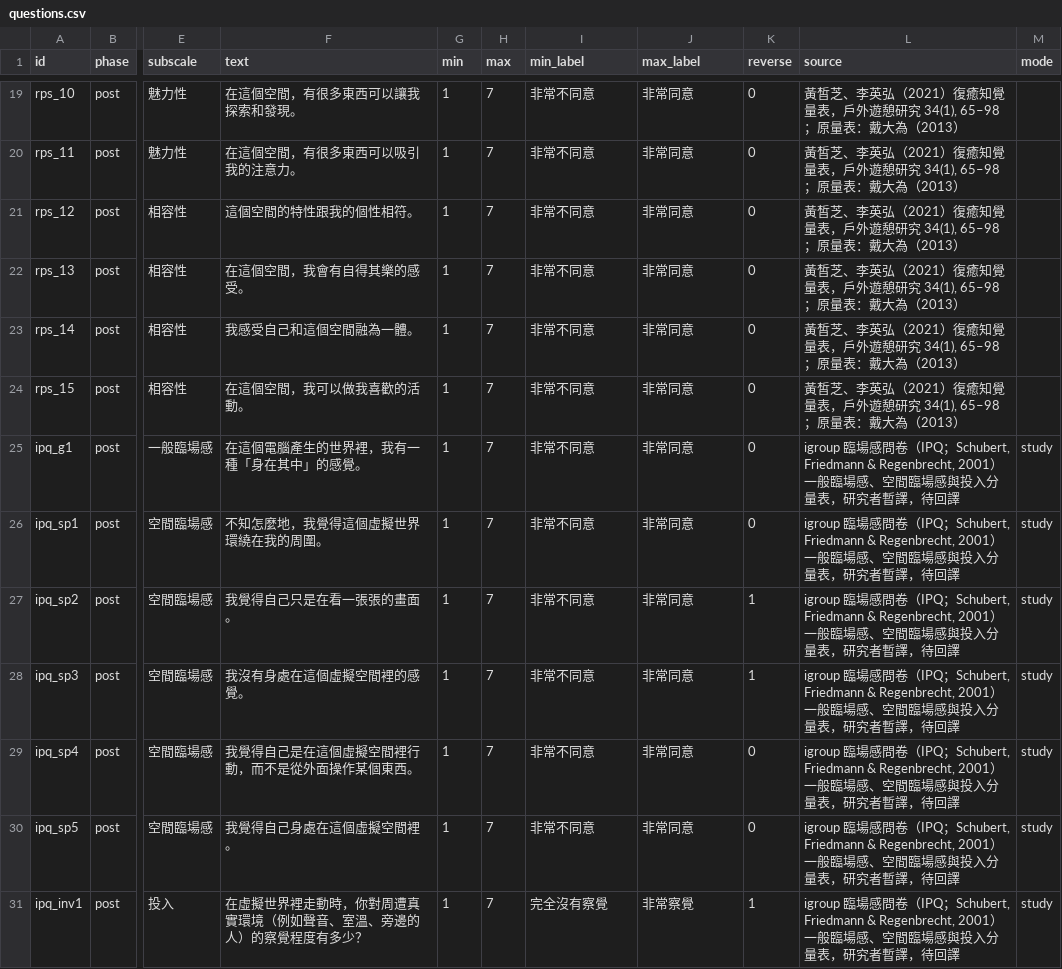
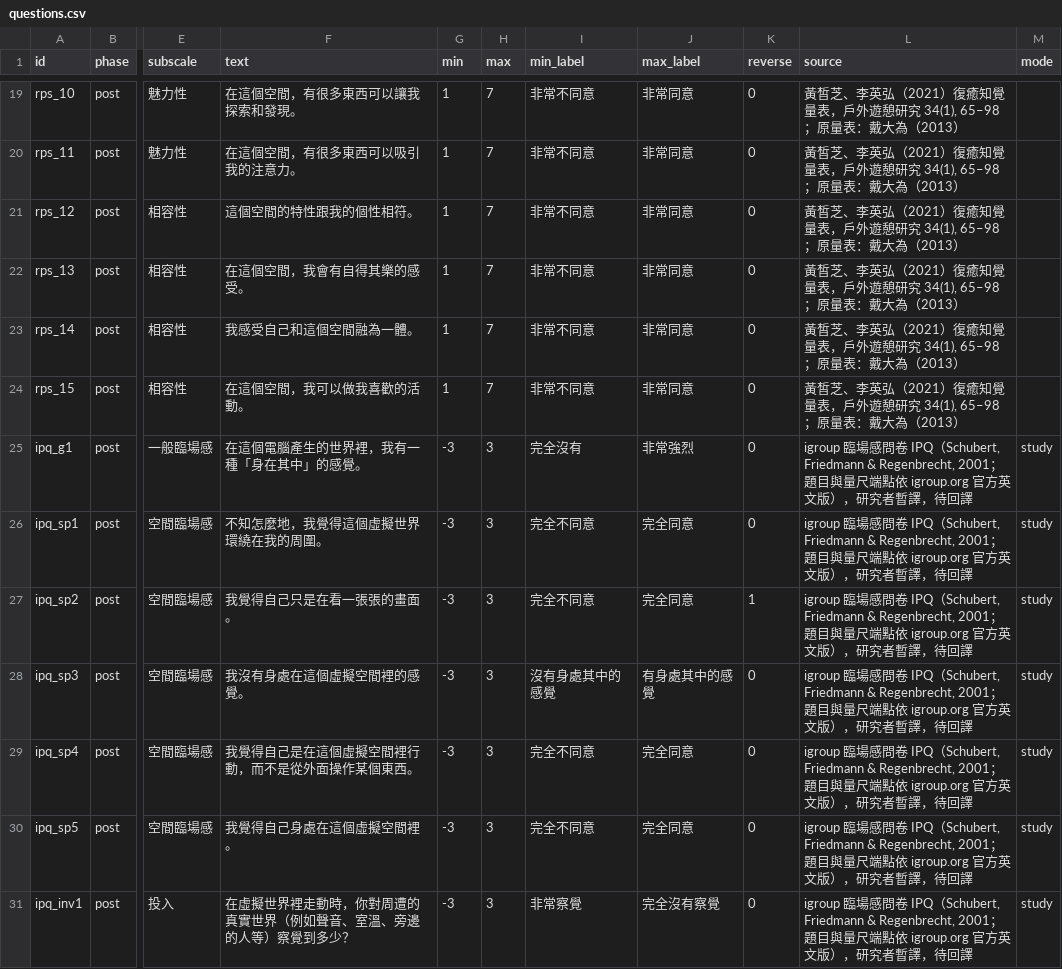
Before and after one commit to Geoffreyswonderland/virtual-garden, a CSV file: data/questions.csv, drawn as a sheet; only a part is shown, gaps mark what is left out; the diff covers the shown part only; the diff names each change by its address in the sheet, - before the commit and + after, or states it on an @@ line.

```diff
--- a/data/questions.csv
+++ b/data/questions.csv
-G25:G31 (min): 1
+G25:G31 (min): -3
-H25:H31 (max): 7
+H25:H31 (max): 3
-I25 (min_label): 非常不同意
+I25 (min_label): 完全沒有
-J25 (max_label): 非常同意
+J25 (max_label): 非常強烈
-L25:L31 (source): …場感問卷（IPQ；Schubert, Friedmann & Regenbrecht, 2001）一般臨場感、空間臨場感與投入分量表，研究者…
+L25:L31 (source): …場感問卷 IPQ（Schubert, Friedmann & Regenbrecht, 2001；題目與量尺端點依 igroup.org 官方英文版），研究者…
-I26:I27 (min_label): 非常不同意
+I26:I27 (min_label): 完全不同意
-J26:J27 (max_label): 非常同意
+J26:J27 (max_label): 完全同意
-I28 (min_label): 非常不同意
+I28 (min_label): 沒有身處其中的感覺
-J28 (max_label): 非常同意
+J28 (max_label): 有身處其中的感覺
-K28 (reverse): 1
+K28 (reverse): 0
-I29:I30 (min_label): 非常不同意
+I29:I30 (min_label): 完全不同意
-J29:J30 (max_label): 非常同意
+J29:J30 (max_label): 完全同意
-F31 (text): 在虛擬世界裡走動時，你對周遭真實環境（例如聲音、室溫、旁邊的人）的察覺程度有多少？
+F31 (text): 在虛擬世界裡走動時，你對周遭的真實世界（例如聲音、室溫、旁邊的人等）察覺到多少？
-I31 (min_label): 完全沒有察覺
+I31 (min_label): 非常察覺
-J31 (max_label): 非常察覺
+J31 (max_label): 完全沒有察覺
-K31 (reverse): 1
+K31 (reverse): 0
```
Also changed, not shown: 4 added rows and 16 edited cells elsewhere in this file, 3 other files.
